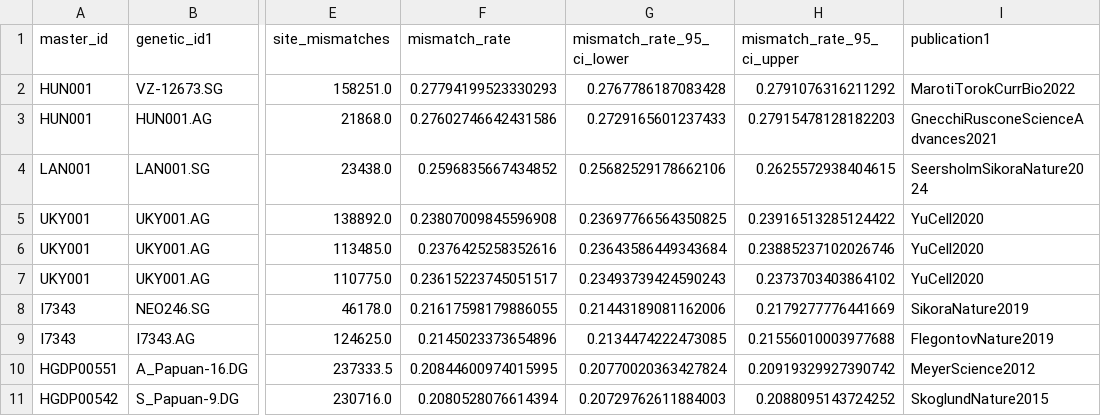
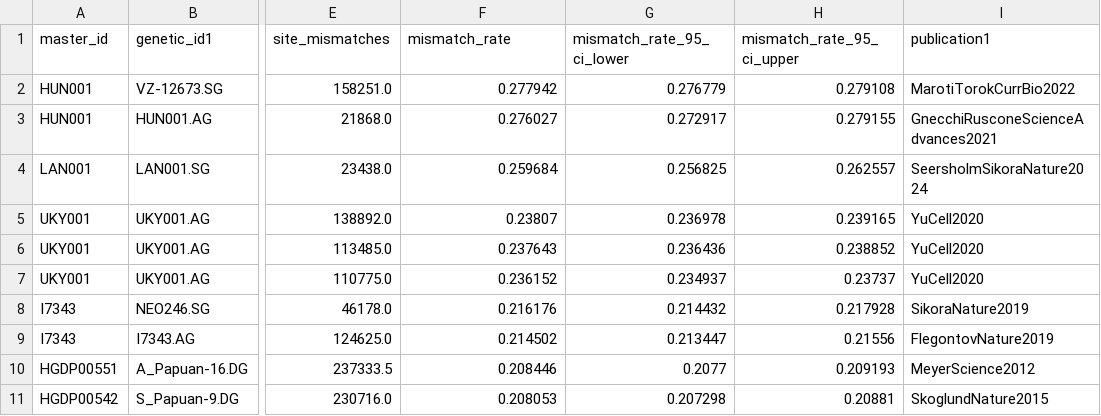
Before and after one commit to ehuangc/fastpmr, a CSV file: evaluation/aadr/results/analysis/same_master_id_high_pmr.csv, drawn as a sheet; only a part is shown, gaps mark what is left out; the diff names each change by its address in the sheet, - before the commit and + after, or states it on an @@ line.

Commit message:
Rerun all evaluations

```diff
--- a/evaluation/aadr/results/analysis/same_master_id_high_pmr.csv
+++ b/evaluation/aadr/results/analysis/same_master_id_high_pmr.csv
-F2 (mismatch_rate): 0.27794199523330293
+F2 (mismatch_rate): 0.277942
-G2 (mismatch_rate_95_ci_lower): 0.2767786187083428
+G2 (mismatch_rate_95_ci_lower): 0.276779
-H2 (mismatch_rate_95_ci_upper): 0.2791076316211292
+H2 (mismatch_rate_95_ci_upper): 0.279108
-F3 (mismatch_rate): 0.27602746642431586
+F3 (mismatch_rate): 0.276027
-G3 (mismatch_rate_95_ci_lower): 0.2729165601237433
+G3 (mismatch_rate_95_ci_lower): 0.272917
-H3 (mismatch_rate_95_ci_upper): 0.27915478128182203
+H3 (mismatch_rate_95_ci_upper): 0.279155
-F4 (mismatch_rate): 0.2596835667434852
+F4 (mismatch_rate): 0.259684
-G4 (mismatch_rate_95_ci_lower): 0.25682529178662106
+G4 (mismatch_rate_95_ci_lower): 0.256825
-H4 (mismatch_rate_95_ci_upper): 0.2625572938404615
+H4 (mismatch_rate_95_ci_upper): 0.262557
-F5 (mismatch_rate): 0.23807009845596908
+F5 (mismatch_rate): 0.23807
-G5 (mismatch_rate_95_ci_lower): 0.23697766564350825
+G5 (mismatch_rate_95_ci_lower): 0.236978
-H5 (mismatch_rate_95_ci_upper): 0.23916513285124422
+H5 (mismatch_rate_95_ci_upper): 0.239165
-F6 (mismatch_rate): 0.2376425258352616
+F6 (mismatch_rate): 0.237643
-G6 (mismatch_rate_95_ci_lower): 0.23643586449343684
+G6 (mismatch_rate_95_ci_lower): 0.236436
-H6 (mismatch_rate_95_ci_upper): 0.23885237102026746
+H6 (mismatch_rate_95_ci_upper): 0.238852
-F7 (mismatch_rate): 0.23615223745051517
+F7 (mismatch_rate): 0.236152
-G7 (mismatch_rate_95_ci_lower): 0.23493739424590243
+G7 (mismatch_rate_95_ci_lower): 0.234937
-H7 (mismatch_rate_95_ci_upper): 0.2373703403864102
+H7 (mismatch_rate_95_ci_upper): 0.23737
-F8 (mismatch_rate): 0.21617598179886055
+F8 (mismatch_rate): 0.216176
-G8 (mismatch_rate_95_ci_lower): 0.21443189081162006
+G8 (mismatch_rate_95_ci_lower): 0.214432
-H8 (mismatch_rate_95_ci_upper): 0.2179277776441669
+H8 (mismatch_rate_95_ci_upper): 0.217928
-F9 (mismatch_rate): 0.2145023373654896
+F9 (mismatch_rate): 0.214502
-G9 (mismatch_rate_95_ci_lower): 0.2134474222473085
+G9 (mismatch_rate_95_ci_lower): 0.213447
-H9 (mismatch_rate_95_ci_upper): 0.21556010003977688
+H9 (mismatch_rate_95_ci_upper): 0.21556
-F10 (mismatch_rate): 0.20844600974015995
+F10 (mismatch_rate): 0.208446
-G10 (mismatch_rate_95_ci_lower): 0.20770020363427824
+G10 (mismatch_rate_95_ci_lower): 0.2077
-H10 (mismatch_rate_95_ci_upper): 0.20919329927390742
+H10 (mismatch_rate_95_ci_upper): 0.209193
-F11 (mismatch_rate): 0.2080528076614394
+F11 (mismatch_rate): 0.208053
-G11 (mismatch_rate_95_ci_lower): 0.20729762611884003
+G11 (mismatch_rate_95_ci_lower): 0.207298
-H11 (mismatch_rate_95_ci_upper): 0.2088095143724252
+H11 (mismatch_rate_95_ci_upper): 0.20881
```
Also changed, not shown: evaluation/performance/results/pair_count_benchmark.csv, evaluation/performance/results/thread_count_benchmark.csv, 18 other files.
